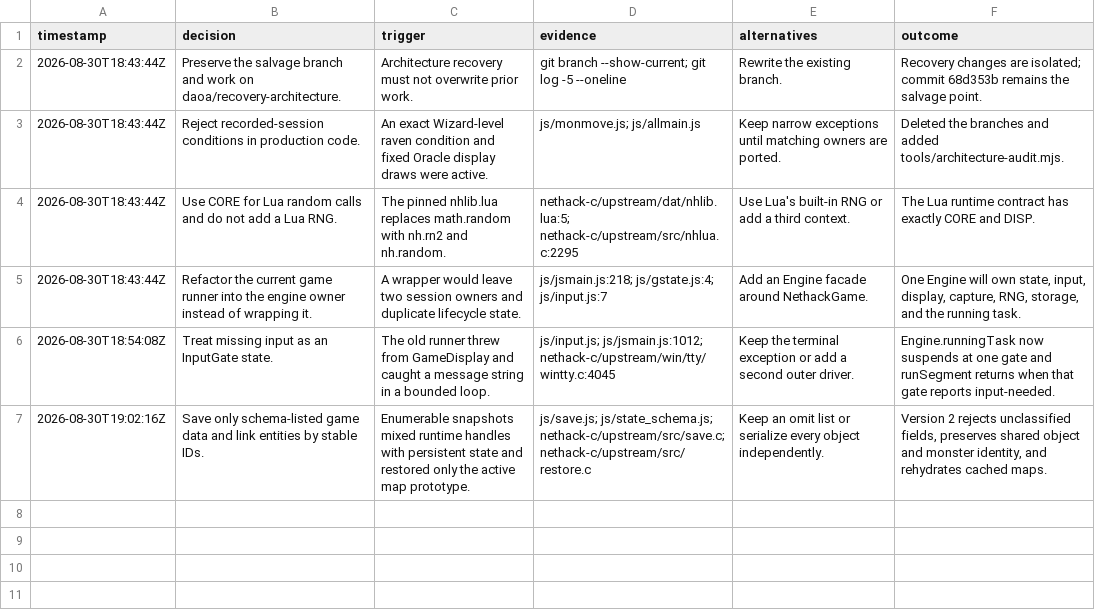
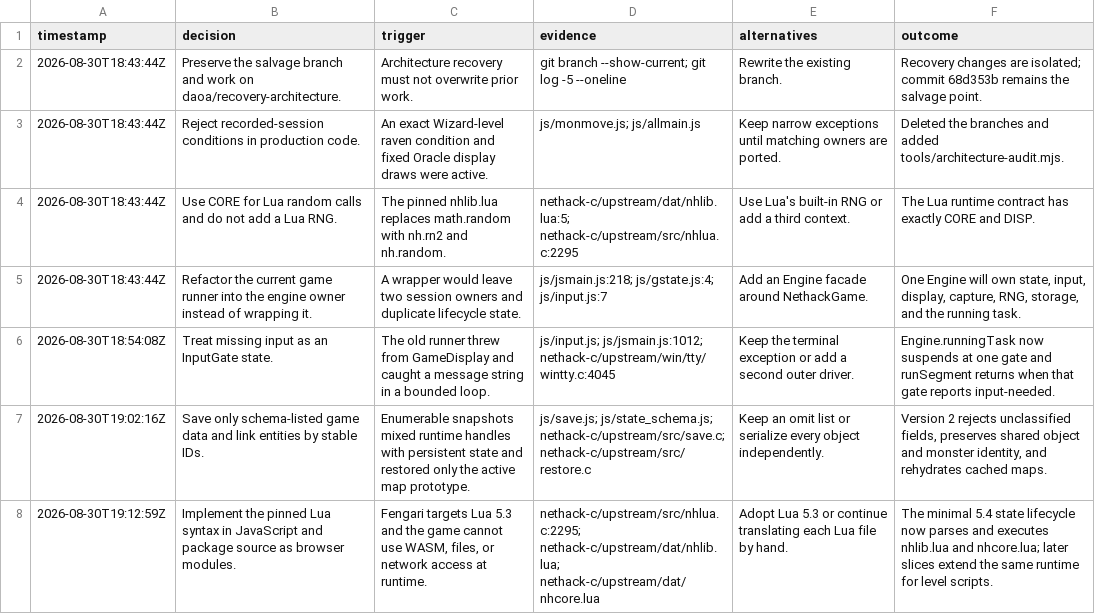
Before and after one commit to daoa0601/teleport-contest, a TSV file: .audit/recovery.tsv, drawn as a sheet; the diff names each change by its address in the sheet, - before the commit and + after, or states it on an @@ line.

Commit message:
Run core Lua through a JavaScript runtime

```diff
--- a/.audit/recovery.tsv
+++ b/.audit/recovery.tsv
+row 8: 2026-08-30T19:12:59Z | Implement the pinned Lua syntax in JavaScript and package source as browser modules. | Fengari targets Lua 5.3 and the game cannot use WASM, files, or network access at runtime. | nethack-c/upstream/src/nhlua.c:2295; nethack-c/upstream/dat/nhlib.lua; nethack-c/upstream/dat/nhcore.lua | Adopt Lua 5.3 or continue translating each Lua file by hand. | The minimal 5.4 state lifecycle now parses and executes nhlib.lua and nhcore.lua; later slices extend the same runtime for level scripts.
```
Also changed, not shown: 15 other files.
